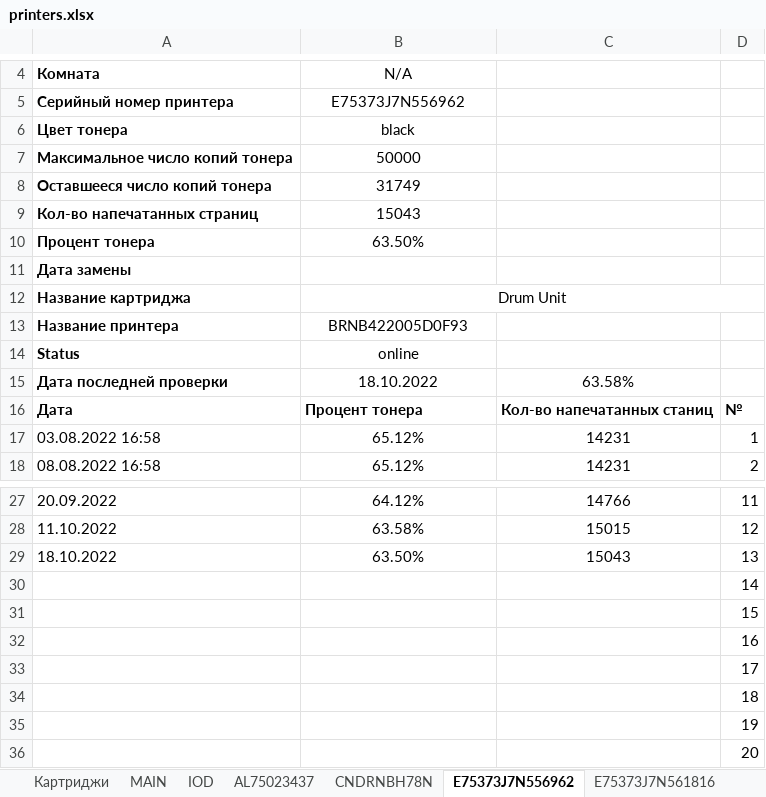
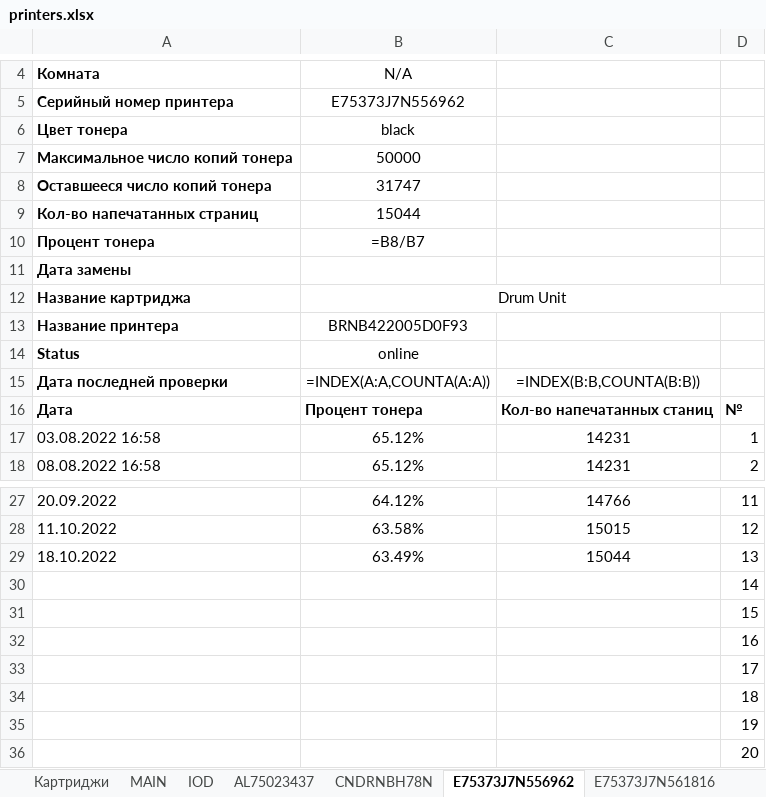
Before and after one commit to FlameDanita/PrinterMonitoring, an Excel workbook: printers.xlsx, sheet E75373J7N556962, drawn as a sheet; only a part is shown, gaps mark what is left out; values as stored, in another font and other column widths than the file's, no borders; formulas without a stored value are shown as written; charts and pictures not drawn; the diff names each change by its address in the sheet, - before the commit and + after, or states it on an @@ line.

```diff
--- a/printers.xlsx (sheet E75373J7N556962)
+++ b/printers.xlsx (sheet E75373J7N556962)
-B8: 31749
+B8: 31747
-B9: 15043
+B9: 15044
-B10: 63.50%
+B10: =B8/B7
-B15: 18.10.2022
+B15: =INDEX(A:A,COUNTA(A:A))
-C15: 63.58%
+C15: =INDEX(B:B,COUNTA(B:B))
-B29: 63.50%
+B29: 63.49%
-C29: 15043
+C29: 15044
```
Also changed, not shown: sheet MAIN, sheet Картриджи, sheet VCG922317, sheet E75373J7N561817, sheet VCF7538372, sheet VCG8X00519, 21 more sheets, charts or pictures.
